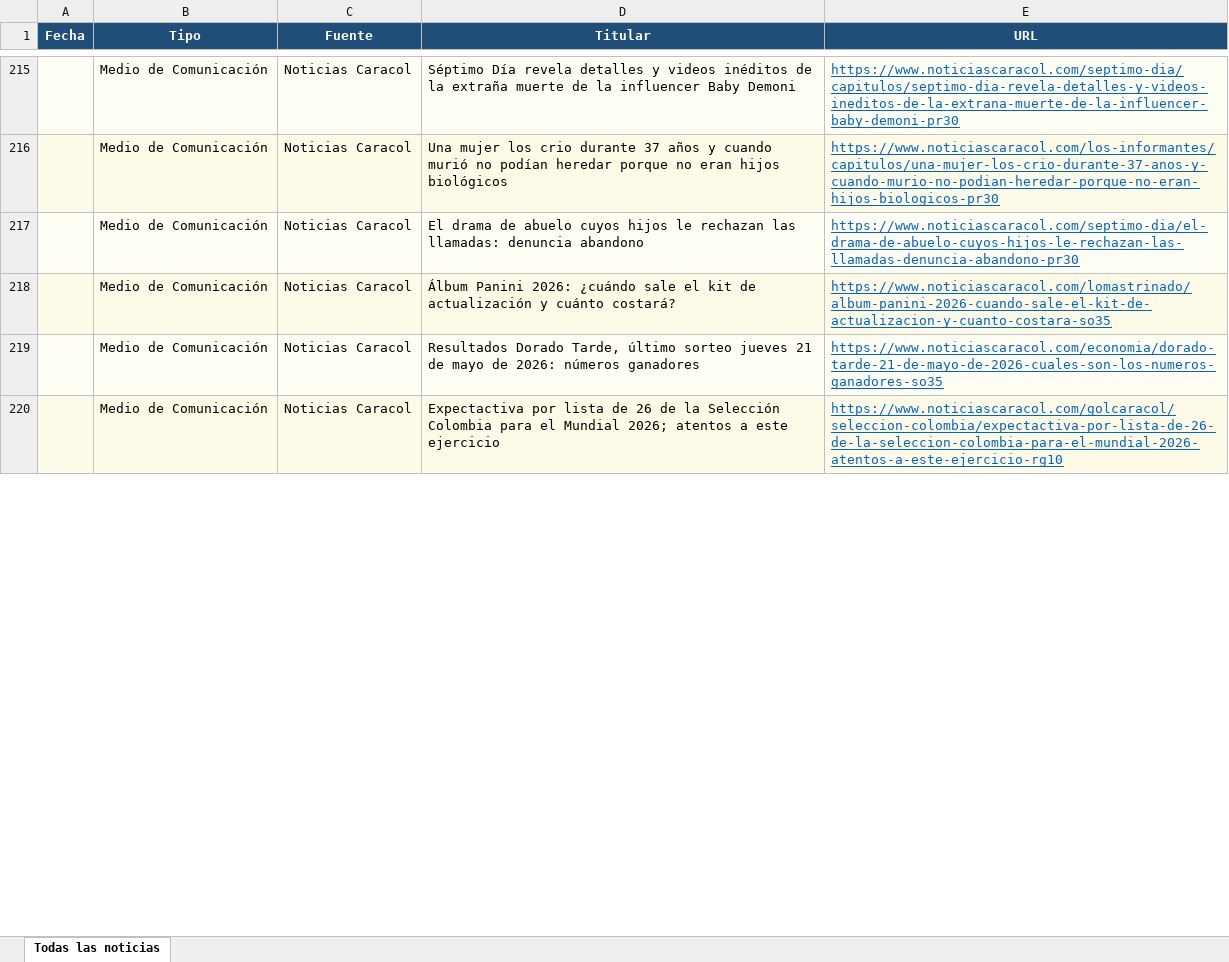
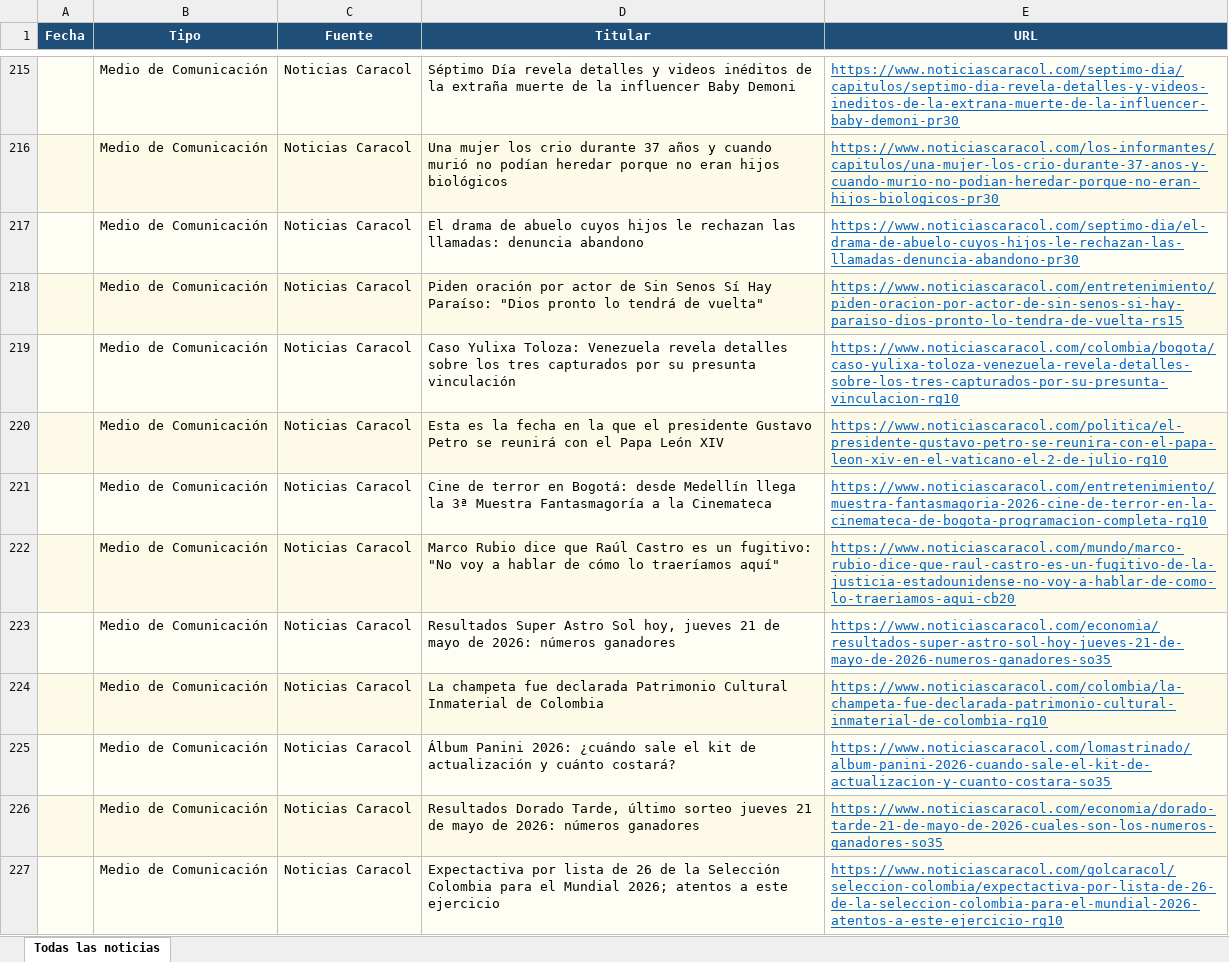
Before and after one commit to kevin961312/UltimaHora, an Excel workbook: docs/ultimahora.xlsx, sheet Todas las noticias, drawn as a sheet; only a part is shown, gaps mark what is left out; values as stored, in another font and other column widths than the file's, no borders; the diff covers the shown part only; the diff names each change by its address in the sheet, - before the commit and + after, or states it on an @@ line.

```diff
--- a/docs/ultimahora.xlsx (sheet Todas las noticias)
+++ b/docs/ultimahora.xlsx (sheet Todas las noticias)
+row 218:  | Medio de Comunicación | Noticias Caracol | Piden oración por actor de Sin Senos Sí Hay Paraíso: "Dios pronto lo tendrá de vuelta" | https://www.noticiascaracol.com/entretenimiento/piden-oracion-por-actor-de-sin-senos-si-hay-paraiso-dios-pronto-lo-tendra-de-vuelta-rs15
+row 219:  | Medio de Comunicación | Noticias Caracol | Caso Yulixa Toloza: Venezuela revela detalles sobre los tres capturados por su presunta vinculación | https://www.noticiascaracol.com/colombia/bogota/caso-yulixa-toloza-venezuela-revela-detalles-sobre-los-tres-capturados-por-su-presunta-vinculacion-rg10
+row 220:  | Medio de Comunicación | Noticias Caracol | Esta es la fecha en la que el presidente Gustavo Petro se reunirá con el Papa León XIV | https://www.noticiascaracol.com/politica/el-presidente-gustavo-petro-se-reunira-con-el-papa-leon-xiv-en-el-vaticano-el-2-de-julio-rg10
+row 221:  | Medio de Comunicación | Noticias Caracol | Cine de terror en Bogotá: desde Medellín llega la 3ª Muestra Fantasmagoría a la Cinemateca | https://www.noticiascaracol.com/entretenimiento/muestra-fantasmagoria-2026-cine-de-terror-en-la-cinemateca-de-bogota-programacion-completa-rg10
+row 222:  | Medio de Comunicación | Noticias Caracol | Marco Rubio dice que Raúl Castro es un fugitivo: "No voy a hablar de cómo lo traeríamos aquí" | https://www.noticiascaracol.com/mundo/marco-rubio-dice-que-raul-castro-es-un-fugitivo-de-la-justicia-estadounidense-no-voy-a-hablar-de-como-lo-traeriamos-aqui-cb20
+row 223:  | Medio de Comunicación | Noticias Caracol | Resultados Super Astro Sol hoy, jueves 21 de mayo de 2026: números ganadores | https://www.noticiascaracol.com/economia/resultados-super-astro-sol-hoy-jueves-21-de-mayo-de-2026-numeros-ganadores-so35
+row 224:  | Medio de Comunicación | Noticias Caracol | La champeta fue declarada Patrimonio Cultural Inmaterial de Colombia | https://www.noticiascaracol.com/colombia/la-champeta-fue-declarada-patrimonio-cultural-inmaterial-de-colombia-rg10
```
Also changed, not shown: 121 added rows, 129 removed rows and 166 edited cells elsewhere in this sheet, ultimahora.xlsx, 8 other files.
